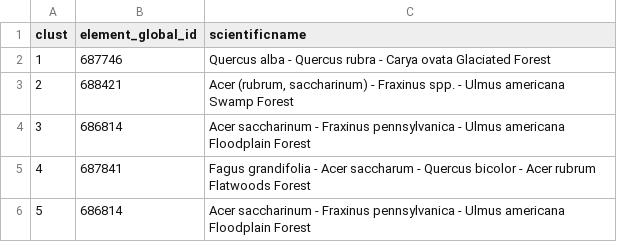
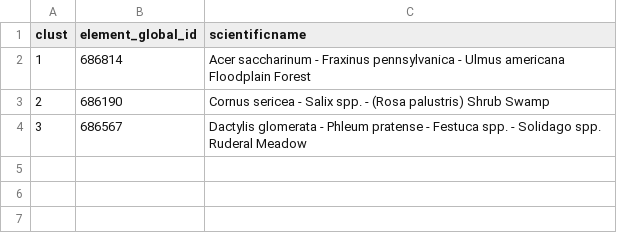
Before and after one commit to phytoclast/match_pedon_site, a CSV file: output/allclustassociations.csv, drawn as a sheet.

```diff
--- a/output/allclustassociations.csv
+++ b/output/allclustassociations.csv
@@ -1,6 +1,4 @@
 "clust","element_global_id","scientificname"
-"1","687746","Quercus alba - Quercus rubra - Carya ovata Glaciated Forest"
-"2","688421","Acer (rubrum, saccharinum) - Fraxinus spp. - Ulmus americana Swamp Forest"
-"3","686814","Acer saccharinum - Fraxinus pennsylvanica - Ulmus americana Floodplain Forest"
-"4","687841","Fagus grandifolia - Acer saccharum - Quercus bicolor - Acer rubrum Flatwoods Forest"
-"5","686814","Acer saccharinum - Fraxinus pennsylvanica - Ulmus americana Floodplain Forest"
+"1","686814","Acer saccharinum - Fraxinus pennsylvanica - Ulmus americana Floodplain Forest"
+"2","686190","Cornus sericea - Salix spp. - (Rosa palustris) Shrub Swamp"
+"3","686567","Dactylis glomerata - Phleum pratense - Festuca spp. - Solidago spp. Ruderal Meadow"
```
Also changed, not shown: output/ESIS.table.csv, output/ESIS.table2.csv, 12 other files.
